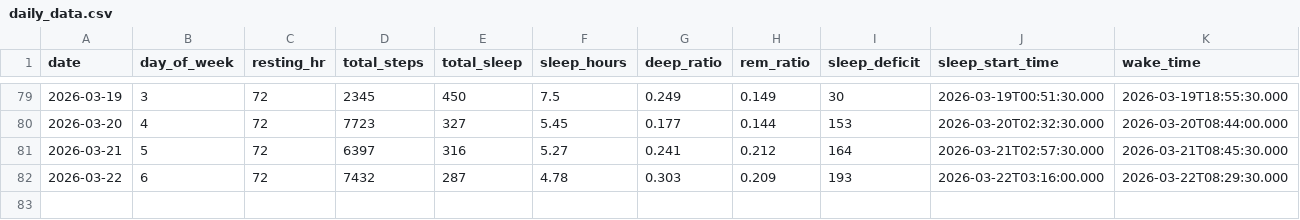
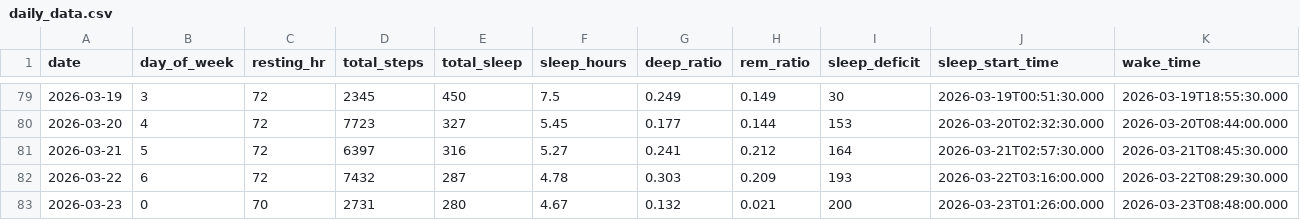
Before and after one commit to riyaaryan2004/minor2, a CSV file: Minor_1/data/daily_data.csv, drawn as a sheet; only a part is shown, gaps mark what is left out; rows hold the shown columns only; the diff names each change by its address in the sheet, - before the commit and + after, or states it on an @@ line.

```diff
--- a/Minor_1/data/daily_data.csv
+++ b/Minor_1/data/daily_data.csv
+row 83: 2026-03-23 | 0 | 70 | 2731 | 280 | 4.67 | 0.132 | 0.021 | 200 | 2026-03-23T01:26:00.000 | 2026-03-23T08:48:00.000
```
Also changed, not shown: Minor_1/data/evaluation_results.csv, Minor_1/data/hourly_data.csv, 11 other files.
